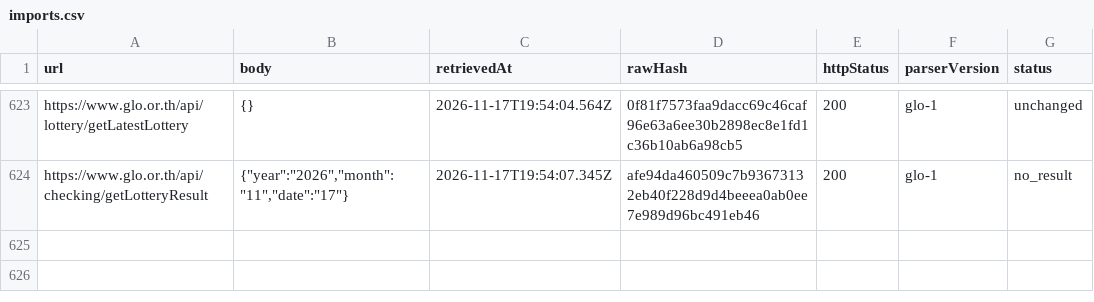
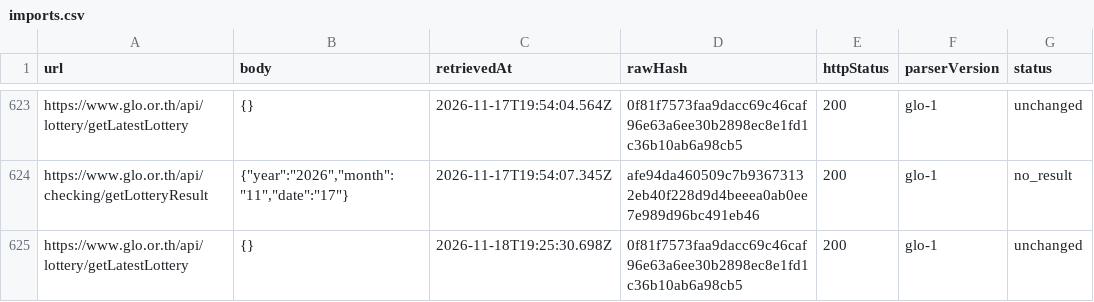
Before and after one commit to Ncsc8650/HAMMTO, a CSV file: public/data/tables/imports.csv, drawn as a sheet; only a part is shown, gaps mark what is left out.

```diff
--- a/public/data/tables/imports.csv
+++ b/public/data/tables/imports.csv
@@ -624 +624,2 @@
 "https://www.glo.or.th/api/checking/getLotteryResult","{""year"":""2026"",""month"":""11"",""date"":""17""}","2026-11-17T19:54:07.345Z","afe94da460509c7b93673132eb40f228d9d4beeea0ab0ee7e989d96bc491eb46","200","glo-1","no_result"
+"https://www.glo.or.th/api/lottery/getLatestLottery","{}","2026-11-18T19:25:30.698Z","0f81f7573faa9dacc69c46caf96e63a6ee30b2898ec8e1fd1c36b10ab6a98cb5","200","glo-1","unchanged"
```
Also changed, not shown: public/data/tables/audit_logs.csv, public/data/tables/dataset_snapshots.csv, 18 other files.
